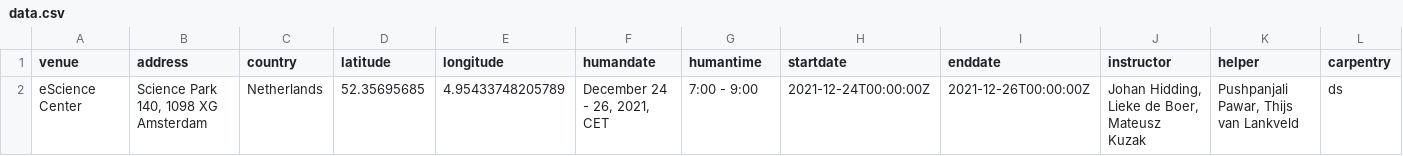
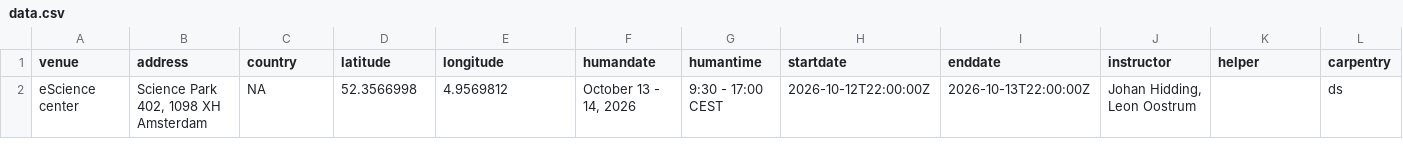
Before and after one commit to esciencecenter-digital-skills/2026-10-13-ds-parallel, a CSV file: _data/data.csv, drawn as a sheet; only a part is shown; removed rows and columns are numbered as before the commit, all else as after; rows hold the shown columns only; the diff names each change by its address in the sheet, - before the commit and + after, or states it on an @@ line.

Commit message:
update data and eventbrite code

```diff
--- a/_data/data.csv
+++ b/_data/data.csv
-row 2: eScience Center | Science Park 140, 1098 XG Amsterdam | Netherlands | 52.35695685 | 4.95433748205789 | December 24 - 26, 2021, CET | 7:00 - 9:00 | 2021-12-24T00:00:00Z | 2021-12-26T00:00:00Z | Johan Hidding, Lieke de Boer, Mateusz Kuzak | Pushpanjali Pawar, Thijs van Lankveld | ds
+row 2: eScience center | Science Park 402, 1098 XH Amsterdam | NA | 52.3566998 | 4.9569812 | October 13 - 14, 2026 | 9:30 - 17:00 CEST | 2026-10-12T22:00:00Z | 2026-10-13T22:00:00Z | Johan Hidding, Leon Oostrum |  | ds
```
Also changed, not shown: 1 other file.
